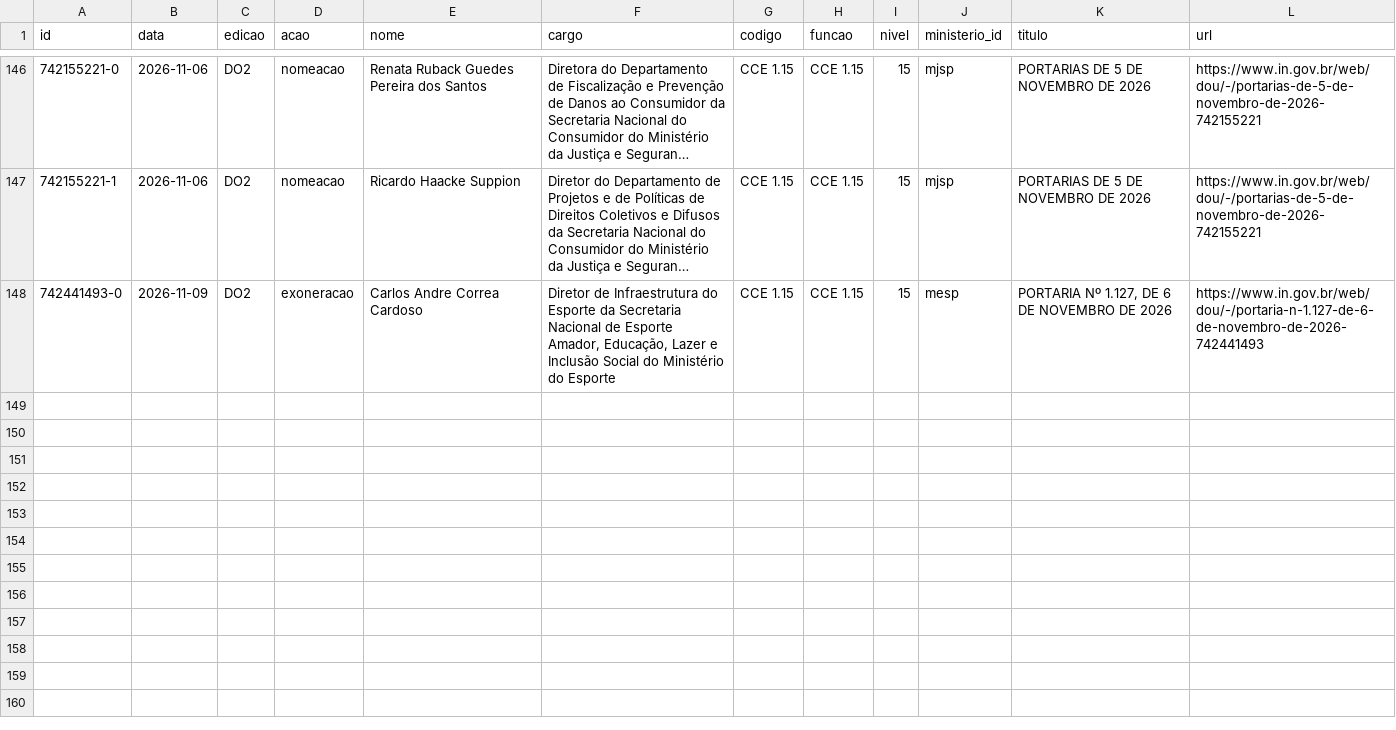
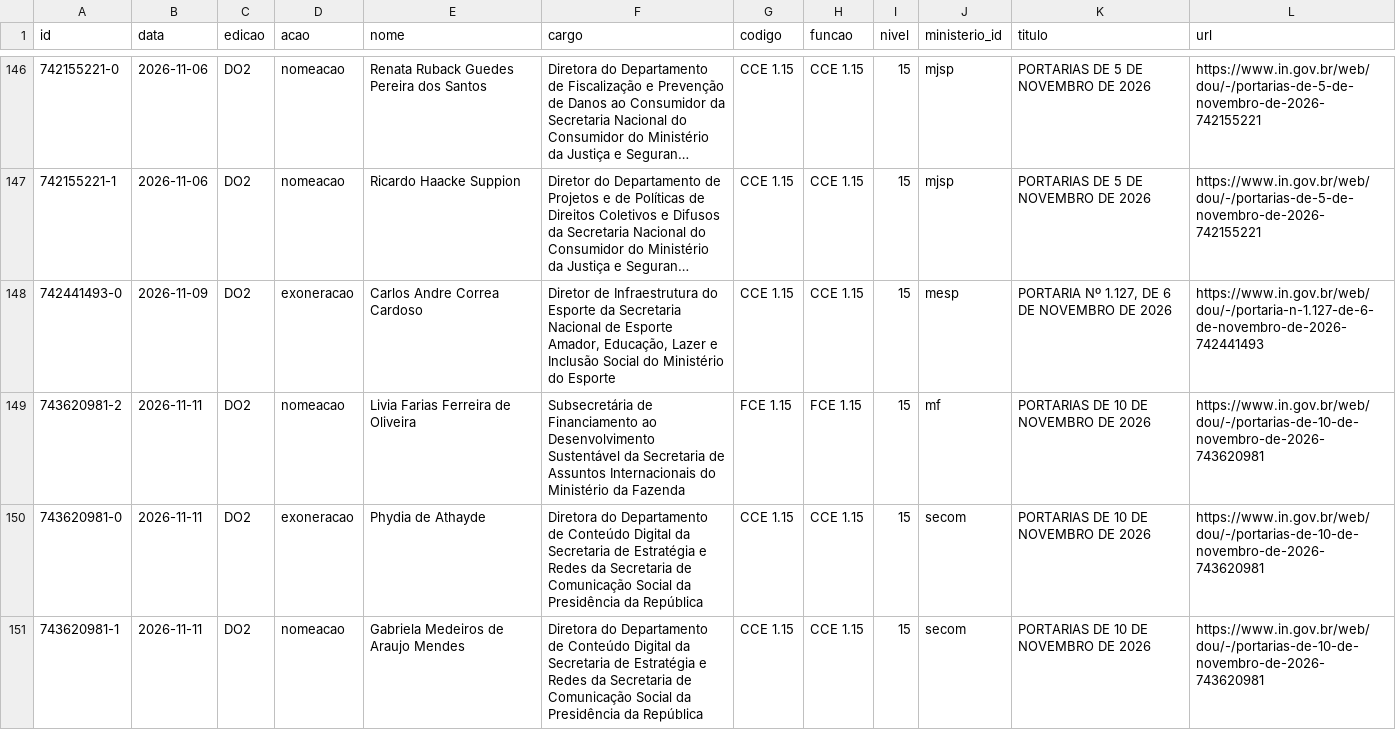
Before and after one commit to dpdanilo/painel-ministerios, a CSV file: data/normalizado/dou_ato.csv, drawn as a sheet; only a part is shown, gaps mark what is left out; long unchanged cells end in ….

```diff
--- a/data/normalizado/dou_ato.csv
+++ b/data/normalizado/dou_ato.csv
@@ -148 +148,4 @@ id,data,edicao,acao,nome,cargo,codigo,funcao,nivel,ministerio_id,titulo,url
 742441493-0,2026-11-09,DO2,exoneracao,Carlos Andre Correa Cardoso,"Diretor de Infraestrutura do Esporte da Secretaria Nacional de Esporte Amador, Educação, Lazer e Inclusão Social do Ministério do Esporte",CCE 1.15,CCE 1.15,15,mesp,"PORTARIA Nº 1.127, DE 6 DE NOVEMBRO DE 2026",https://www.in.gov.br/web/dou/-/portaria-n-1.127-de-6-de-novembro-de-2026-742441493
+743620981-2,2026-11-11,DO2,nomeacao,Livia Farias Ferreira de Oliveira,Subsecretária de Financiamento ao Desenvolvimento Sustentável da Secretaria de Assuntos Internacionais do Ministério da Fazenda,FCE 1.15,FCE 1.15,15,mf,PORTARIAS DE 10 DE NOVEMBRO DE 2026,https://www.in.gov.br/web/dou/-/portarias-de-10-de-novembro-de-2026-743620981
+743620981-0,2026-11-11,DO2,exoneracao,Phydia de Athayde,Diretora do Departamento de Conteúdo Digital da Secretaria de Estratégia e Redes da Secretaria de Comunicação Social da Presidência da República,CCE 1.15,CCE 1.15,15,secom,PORTARIAS DE 10 DE NOVEMBRO DE 2026,https://www.in.gov.br/web/dou/-/portarias-de-10-de-novembro-de-2026-743620981
+743620981-1,2026-11-11,DO2,nomeacao,Gabriela Medeiros de Araujo Mendes,Diretora do Departamento de Conteúdo Digital da Secretaria de Estratégia e Redes da Secretaria de Comunicação Social da Presidência da República,CCE 1.15,CCE 1.15,15,secom,PORTARIAS DE 10 DE NOVEMBRO DE 2026,https://www.in.gov.br/web/dou/-/portarias-de-10-de-novembro-de-2026-743620981
```
Also changed, not shown: data/normalizado/fonte_metadado.csv.
